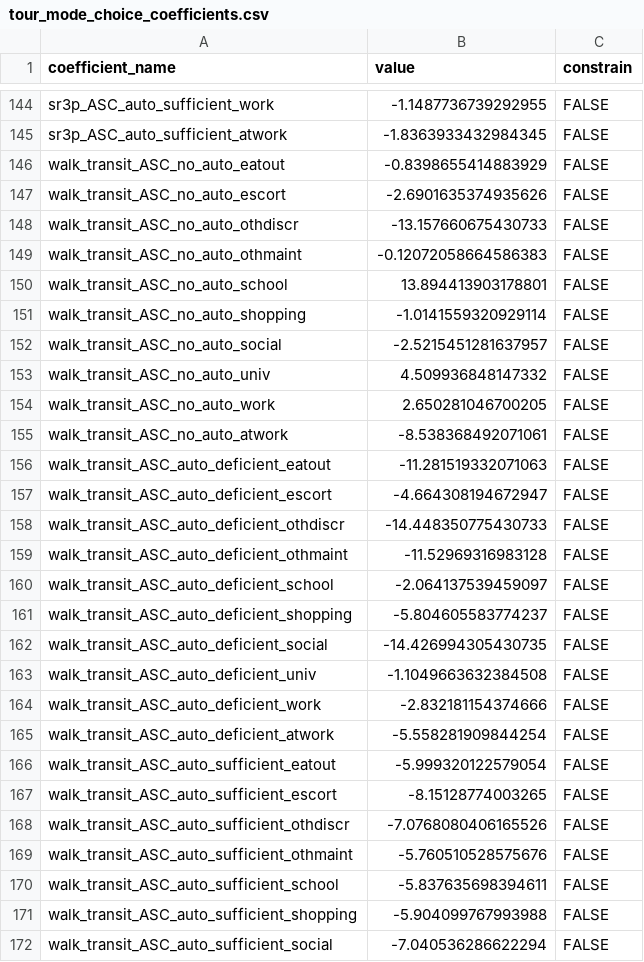
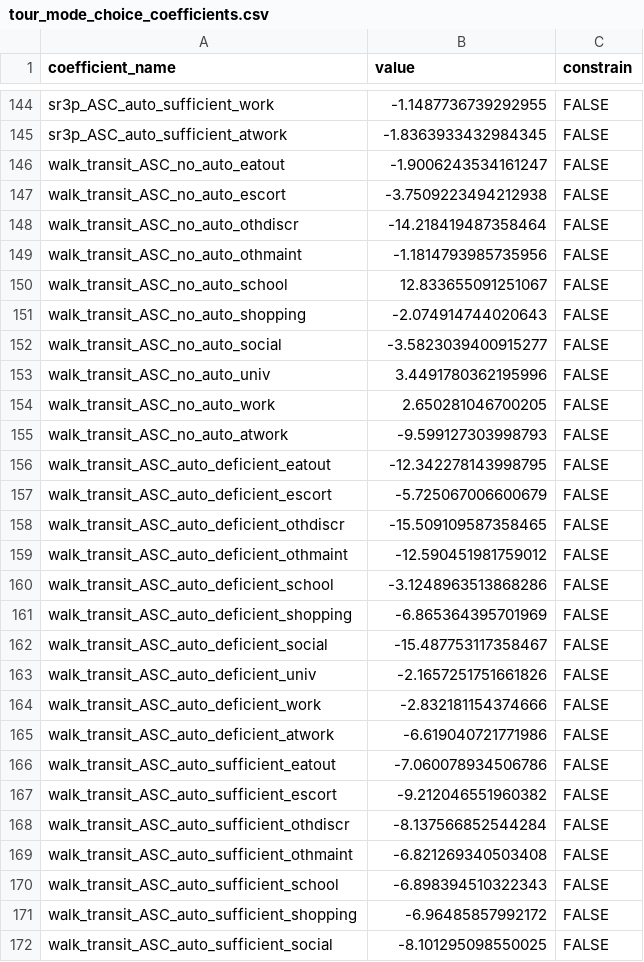
Before and after one commit to byu-transpolab/wfrc_asim_scenario, a CSV file: activitysim/configs_calibration/tour_mode_choice_coefficients.csv, drawn as a sheet; only a part is shown, gaps mark what is left out; the diff covers the shown part only.

Commit message:
iteration 2 of calibration

```diff
--- a/activitysim/configs_calibration/tour_mode_choice_coefficients.csv
+++ b/activitysim/configs_calibration/tour_mode_choice_coefficients.csv
@@ -145,28 +145,28 @@ sr3p_ASC_auto_sufficient_work,-1.1487736739292955,FALSE
 sr3p_ASC_auto_sufficient_atwork,-1.8363933432984345,FALSE
-walk_transit_ASC_no_auto_eatout,-0.8398655414883929,FALSE
-walk_transit_ASC_no_auto_escort,-2.6901635374935626,FALSE
-walk_transit_ASC_no_auto_othdiscr,-13.157660675430733,FALSE
-walk_transit_ASC_no_auto_othmaint,-0.12072058664586383,FALSE
-walk_transit_ASC_no_auto_school,13.894413903178801,FALSE
-walk_transit_ASC_no_auto_shopping,-1.0141559320929114,FALSE
-walk_transit_ASC_no_auto_social,-2.5215451281637957,FALSE
-walk_transit_ASC_no_auto_univ,4.509936848147332,FALSE
+walk_transit_ASC_no_auto_eatout,-1.9006243534161247,FALSE
+walk_transit_ASC_no_auto_escort,-3.7509223494212938,FALSE
+walk_transit_ASC_no_auto_othdiscr,-14.218419487358464,FALSE
+walk_transit_ASC_no_auto_othmaint,-1.1814793985735956,FALSE
+walk_transit_ASC_no_auto_school,12.833655091251067,FALSE
+walk_transit_ASC_no_auto_shopping,-2.074914744020643,FALSE
+walk_transit_ASC_no_auto_social,-3.5823039400915277,FALSE
+walk_transit_ASC_no_auto_univ,3.4491780362195996,FALSE
 walk_transit_ASC_no_auto_work,2.650281046700205,FALSE
-walk_transit_ASC_no_auto_atwork,-8.538368492071061,FALSE
-walk_transit_ASC_auto_deficient_eatout,-11.281519332071063,FALSE
-walk_transit_ASC_auto_deficient_escort,-4.664308194672947,FALSE
-walk_transit_ASC_auto_deficient_othdiscr,-14.448350775430733,FALSE
-walk_transit_ASC_auto_deficient_othmaint,-11.52969316983128,FALSE
-walk_transit_ASC_auto_deficient_school,-2.064137539459097,FALSE
-walk_transit_ASC_auto_deficient_shopping,-5.804605583774237,FALSE
-walk_transit_ASC_auto_deficient_social,-14.426994305430735,FALSE
-walk_transit_ASC_auto_deficient_univ,-1.1049663632384508,FALSE
+walk_transit_ASC_no_auto_atwork,-9.599127303998793,FALSE
+walk_transit_ASC_auto_deficient_eatout,-12.342278143998795,FALSE
+walk_transit_ASC_auto_deficient_escort,-5.725067006600679,FALSE
+walk_transit_ASC_auto_deficient_othdiscr,-15.509109587358465,FALSE
+walk_transit_ASC_auto_deficient_othmaint,-12.590451981759012,FALSE
+walk_transit_ASC_auto_deficient_school,-3.1248963513868286,FALSE
+walk_transit_ASC_auto_deficient_shopping,-6.865364395701969,FALSE
+walk_transit_ASC_auto_deficient_social,-15.487753117358467,FALSE
+walk_transit_ASC_auto_deficient_univ,-2.1657251751661826,FALSE
 walk_transit_ASC_auto_deficient_work,-2.832181154374666,FALSE
-walk_transit_ASC_auto_deficient_atwork,-5.558281909844254,FALSE
-walk_transit_ASC_auto_sufficient_eatout,-5.999320122579054,FALSE
-walk_transit_ASC_auto_sufficient_escort,-8.15128774003265,FALSE
-walk_transit_ASC_auto_sufficient_othdiscr,-7.0768080406165526,FALSE
-walk_transit_ASC_auto_sufficient_othmaint,-5.760510528575676,FALSE
-walk_transit_ASC_auto_sufficient_school,-5.837635698394611,FALSE
-walk_transit_ASC_auto_sufficient_shopping,-5.904099767993988,FALSE
-walk_transit_ASC_auto_sufficient_social,-7.040536286622294,FALSE
+walk_transit_ASC_auto_deficient_atwork,-6.619040721771986,FALSE
+walk_transit_ASC_auto_sufficient_eatout,-7.060078934506786,FALSE
+walk_transit_ASC_auto_sufficient_escort,-9.212046551960382,FALSE
+walk_transit_ASC_auto_sufficient_othdiscr,-8.137566852544284,FALSE
+walk_transit_ASC_auto_sufficient_othmaint,-6.821269340503408,FALSE
+walk_transit_ASC_auto_sufficient_school,-6.898394510322343,FALSE
+walk_transit_ASC_auto_sufficient_shopping,-6.96485857992172,FALSE
+walk_transit_ASC_auto_sufficient_social,-8.101295098550025,FALSE
```
Also changed, not shown: 79 edited cells elsewhere in this file, activitysim/configs_calibration/trip_mode_choice_coefficients.csv.
